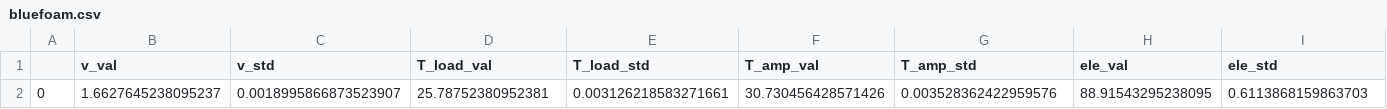
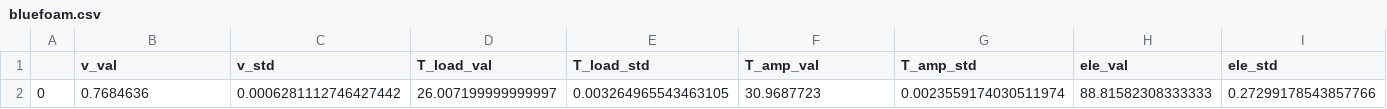
Before and after one commit to hacknus/LabCourse, a CSV file: Radiometer/17GHZ/bluefoam.csv, drawn as a sheet; removed rows and columns are numbered as before the commit, all else as after; the diff names each change by its address in the sheet, - before the commit and + after, or states it on an @@ line.

```diff
--- a/Radiometer/17GHZ/bluefoam.csv
+++ b/Radiometer/17GHZ/bluefoam.csv
-row 2: 0 | 1.6627645238095237 | 0.0018995866873523907 | 25.78752380952381 | 0.003126218583271661 | 30.730456428571426 | 0.003528362422959576 | 88.91543295238095 | 0.6113868159863703
+row 2: 0 | 0.7684636 | 0.0006281112746427442 | 26.007199999999997 | 0.003264965543463105 | 30.9687723 | 0.0023559174030511974 | 88.81582308333333 | 0.27299178543857766
```
Also changed, not shown: Radiometer/17GHZ/acrylic.csv, Radiometer/17GHZ/hand2.csv, 29 other files.
